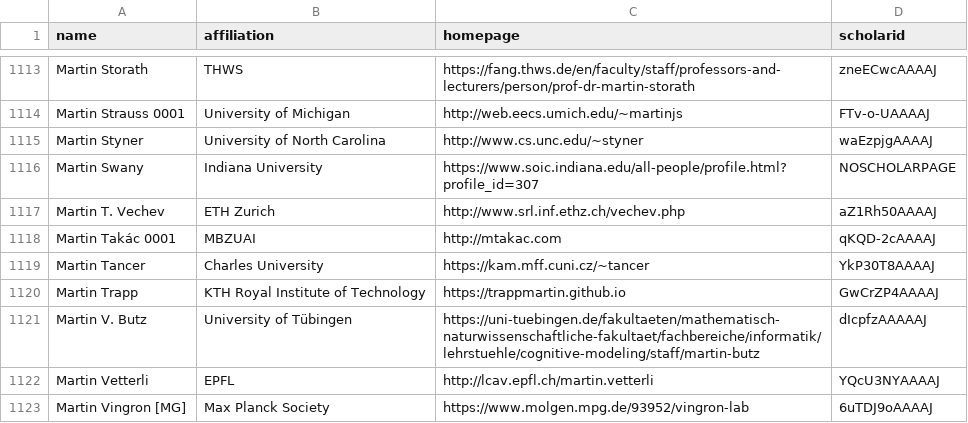
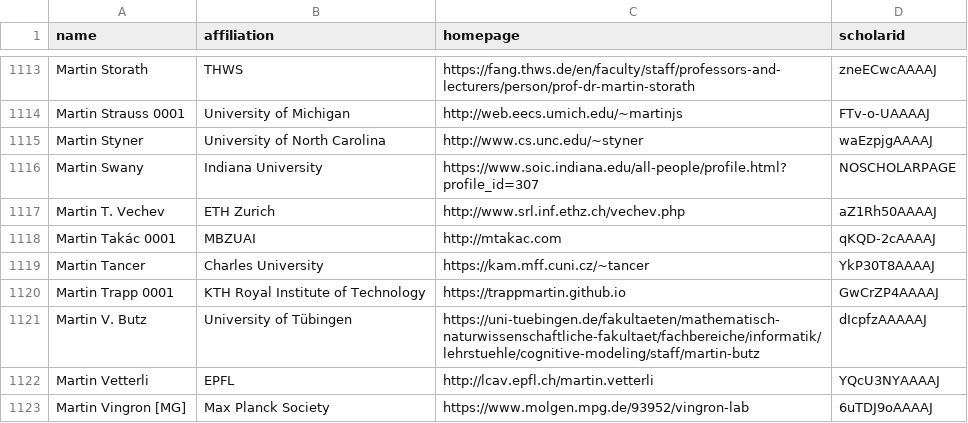
Before and after one commit to Jarviswang94/CSrankings, a CSV file: csrankings-m.csv, drawn as a sheet; only a part is shown, gaps mark what is left out.

Commit message:
Add disambiguation suffix

```diff
--- a/csrankings-m.csv
+++ b/csrankings-m.csv
@@ -1119,3 +1119,3 @@ Martin Takác 0001,MBZUAI,http://mtakac.com,qKQD-2cAAAAJ
 Martin Tancer,Charles University,https://kam.mff.cuni.cz/~tancer,YkP30T8AAAAJ
-Martin Trapp,KTH Royal Institute of Technology,https://trappmartin.github.io,GwCrZP4AAAAJ
+Martin Trapp 0001,KTH Royal Institute of Technology,https://trappmartin.github.io,GwCrZP4AAAAJ
 Martin V. Butz,University of Tübingen,https://uni-tuebingen.de/fakultaeten/mathematisch-naturwissenschaftliche-fakultaet/fachbereiche/informatik/lehrstuehle/cognitive-modeling/staff/martin-butz,dIcpfzAAAAAJ
```
